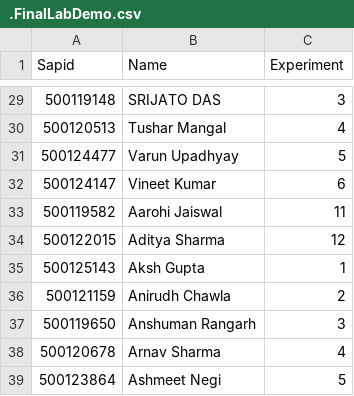
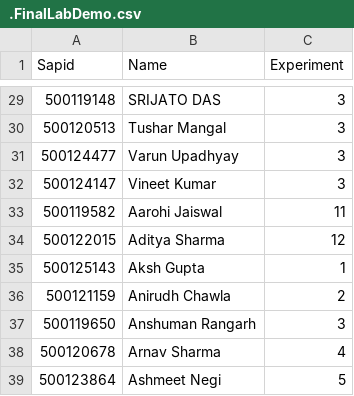
Before and after one commit to upessocs/Lectures, a CSV file: Containerization and DevOps/Lab/.FinalLabDemo.csv, drawn as a sheet; only a part is shown, gaps mark what is left out; the diff covers the shown part only.

```diff
--- a/Containerization and DevOps/Lab/.FinalLabDemo.csv
+++ b/Containerization and DevOps/Lab/.FinalLabDemo.csv
@@ -29,5 +29,5 @@ Sapid,Name,Experiment
 500119148,SRIJATO  DAS,3
-500120513,Tushar  Mangal,4
-500124477,Varun  Upadhyay,5
-500124147,Vineet  Kumar,6
+500120513,Tushar  Mangal,3
+500124477,Varun  Upadhyay,3
+500124147,Vineet  Kumar,3
 500119582,Aarohi  Jaiswal,11
```
Also changed, not shown: 24 edited cells elsewhere in this file.
